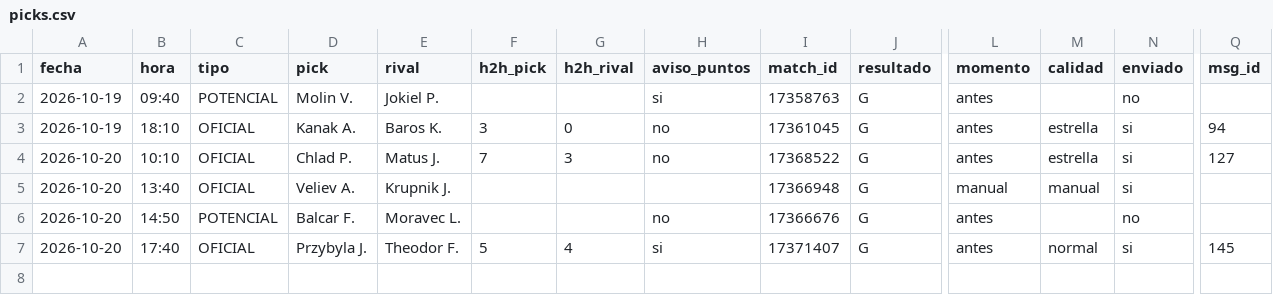
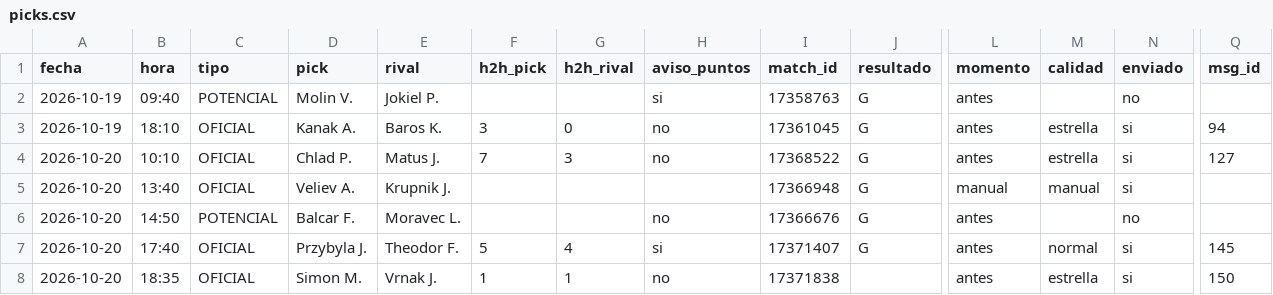
Before and after one commit to manuvaldespartera3-netizen/tt-avisador, a CSV file: picks.csv, drawn as a sheet; only a part is shown, gaps mark what is left out; rows hold the shown columns only; the diff names each change by its address in the sheet, - before the commit and + after, or states it on an @@ line.

Commit message:
Historial de picks

```diff
--- a/picks.csv
+++ b/picks.csv
+row 8: 2026-10-20 | 18:35 | OFICIAL | Simon M. | Vrnak J. | 1 | 1 | no | 17371838 |  | antes | estrella | si | 150
```
